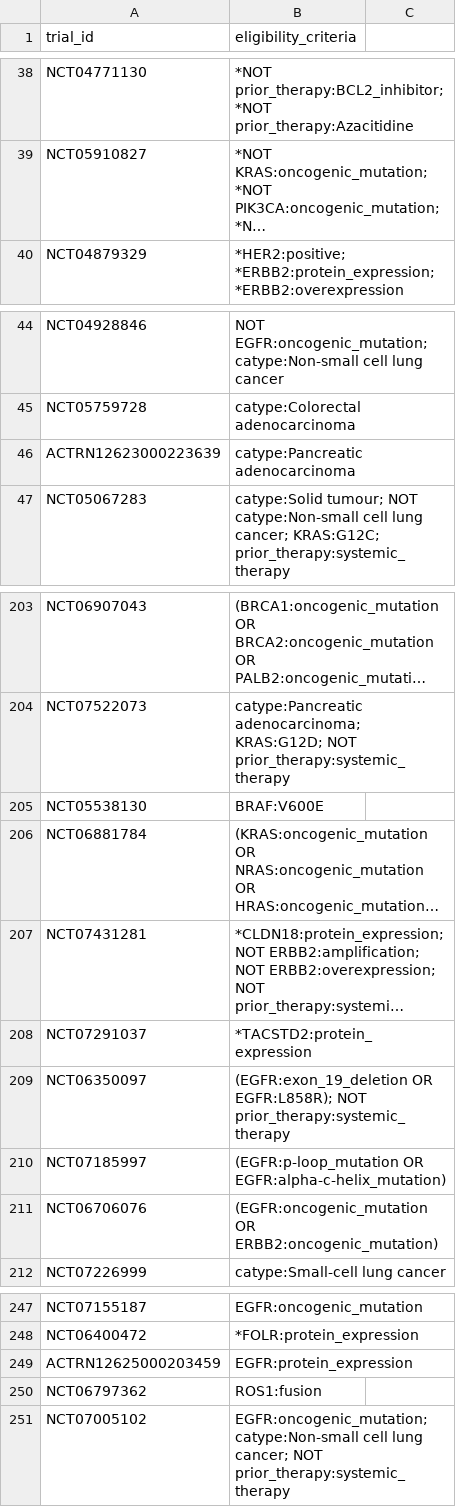
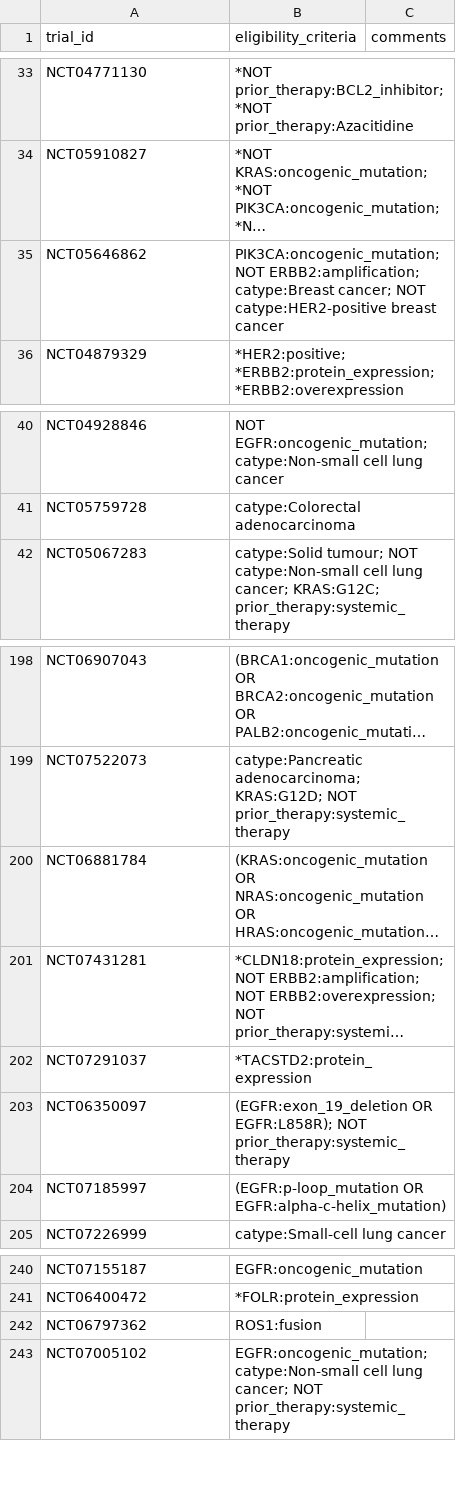
Before and after one commit to fpylin/POTTR, a TSV file: data/trial_eligibility.AU.tsv, drawn as a sheet; only a part is shown, gaps mark what is left out; long unchanged cells end in …; removed rows and columns are numbered as before the commit, all else as after; the diff covers the shown part only; the diff names each change by its address in the sheet, - before the commit and + after, or states it on an @@ line.

```diff
--- a/data/trial_eligibility.AU.tsv
+++ b/data/trial_eligibility.AU.tsv
-C1: (empty)
+C1: comments
+row 35: NCT05646862 | PIK3CA:oncogenic_mutation; NOT ERBB2:amplification; catype:Breast cancer; NOT catype:HER2-positive breast cancer
-row 46: ACTRN12623000223639 | catype:Pancreatic adenocarcinoma
-row 205: NCT05538130 | BRAF:V600E
-row 211: NCT06706076 | (EGFR:oncogenic_mutation OR ERBB2:oncogenic_mutation)
-row 249: ACTRN12625000203459 | EGFR:protein_expression
```
Also changed, not shown: 31 added rows, 17 removed rows and 2 edited cells elsewhere in this file, 4 other files.
